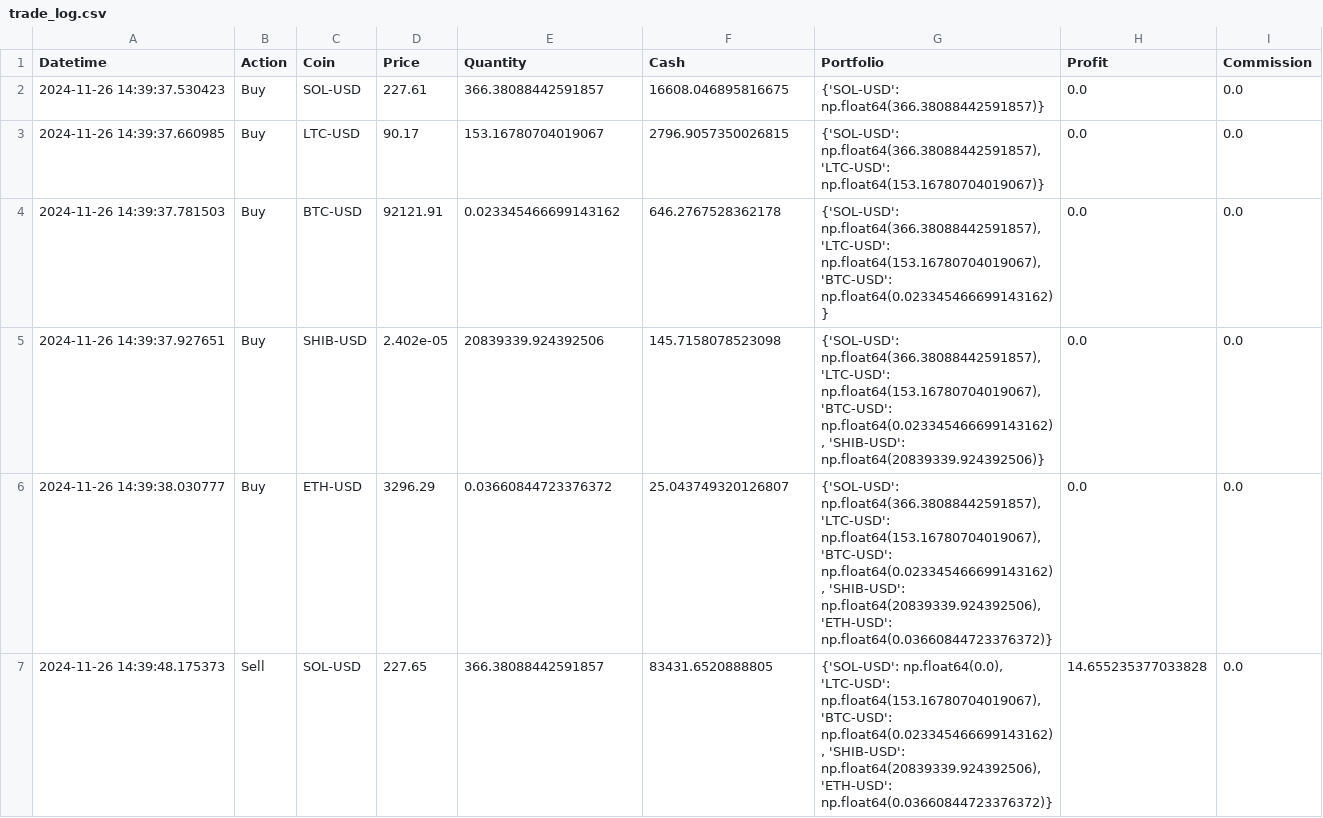
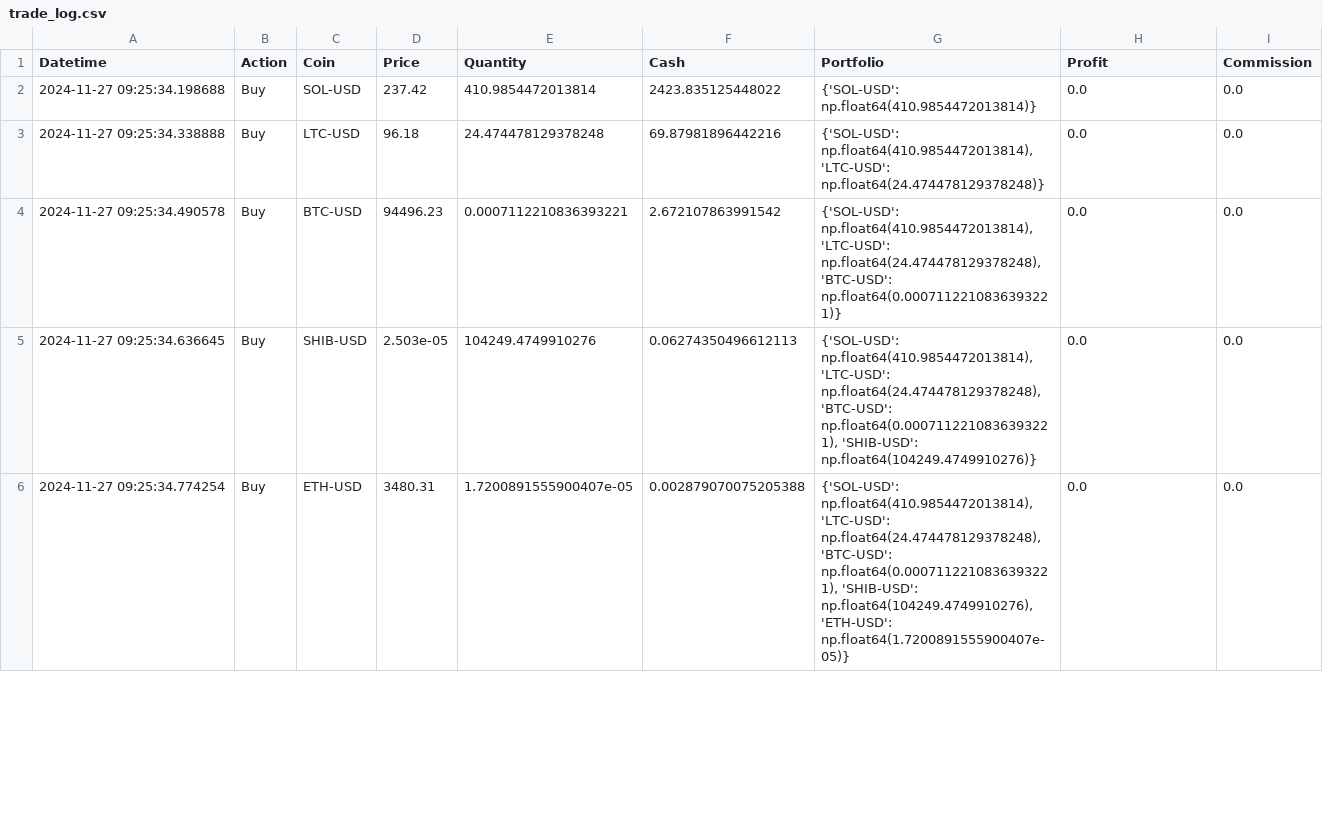
Before and after one commit to ClaytonHDavis/trade-buddy, a CSV file: trade_log.csv, drawn as a sheet; only a part is shown; the diff covers the shown part only.

Commit message:
fixed indexing on candels in trader

```diff
--- a/trade_log.csv
+++ b/trade_log.csv
@@ -1,7 +1,6 @@
 Datetime,Action,Coin,Price,Quantity,Cash,Portfolio,Profit,Commission
-2024-11-26 14:39:37.530423,Buy,SOL-USD,227.61,366.38088442591857,16608.046895816675,{'SOL-USD': np.float64(366.38088442591857)},0.0,0.0
-2024-11-26 14:39:37.660985,Buy,LTC-USD,90.17,153.16780704019067,2796.9057350026815,"{'SOL-USD': np.float64(366.38088442591857), 'LTC-USD': np.float64(153.16780704019067)}",0.0,0.0
-2024-11-26 14:39:37.781503,Buy,BTC-USD,92121.91,0.023345466699143162,646.2767528362178,"{'SOL-USD': np.float64(366.38088442591857), 'LTC-USD': np.float64(153.16780704019067), 'BTC-USD': np.float64(0.023345466699143162)}",0.0,0.0
-2024-11-26 14:39:37.927651,Buy,SHIB-USD,2.402e-05,20839339.924392506,145.7158078523098,"{'SOL-USD': np.float64(366.38088442591857), 'LTC-USD': np.float64(153.16780704019067), 'BTC-USD': np.float64(0.023345466699143162), 'SHIB-USD': np.float64(20839339.924392506)}",0.0,0.0
-2024-11-26 14:39:38.030777,Buy,ETH-USD,3296.29,0.03660844723376372,25.043749320126807,"{'SOL-USD': np.float64(366.38088442591857), 'LTC-USD': np.float64(153.16780704019067), 'BTC-USD': np.float64(0.023345466699143162), 'SHIB-USD': np.float64(20839339.924392506), 'ETH-USD': np.float64(0.03660844723376372)}",0.0,0.0
-2024-11-26 14:39:48.175373,Sell,SOL-USD,227.65,366.38088442591857,83431.6520888805,"{'SOL-USD': np.float64(0.0), 'LTC-USD': np.float64(153.16780704019067), 'BTC-USD': np.float64(0.023345466699143162), 'SHIB-USD': np.float64(20839339.924392506), 'ETH-USD': np.float64(0.03660844723376372)}",14.655235377033828,0.0
+2024-11-27 09:25:34.198688,Buy,SOL-USD,237.42,410.9854472013814,2423.835125448022,{'SOL-USD': np.float64(410.9854472013814)},0.0,0.0
+2024-11-27 09:25:34.338888,Buy,LTC-USD,96.18,24.474478129378248,69.87981896442216,"{'SOL-USD': np.float64(410.9854472013814), 'LTC-USD': np.float64(24.474478129378248)}",0.0,0.0
+2024-11-27 09:25:34.490578,Buy,BTC-USD,94496.23,0.0007112210836393221,2.672107863991542,"{'SOL-USD': np.float64(410.9854472013814), 'LTC-USD': np.float64(24.474478129378248), 'BTC-USD': np.float64(0.0007112210836393221)}",0.0,0.0
+2024-11-27 09:25:34.636645,Buy,SHIB-USD,2.503e-05,104249.4749910276,0.06274350496612113,"{'SOL-USD': np.float64(410.9854472013814), 'LTC-USD': np.float64(24.474478129378248), 'BTC-USD': np.float64(0.0007112210836393221), 'SHIB-USD': np.float64(104249.4749910276)}",0.0,0.0
+2024-11-27 09:25:34.774254,Buy,ETH-USD,3480.31,1.7200891555900407e-05,0.002879070075205388,"{'SOL-USD': np.float64(410.9854472013814), 'LTC-USD': np.float64(24.474478129378248), 'BTC-USD': np.float64(0.0007112210836393221), 'SHIB-USD': np.float64(104249.4749910276), 'ETH-USD': np.float64(1.7200891555900407e-05)}",0.0,0.0
```
Also changed, not shown: 1 added row, 8 removed rows and 5 edited cells elsewhere in this file, market_data_BTC_USD.csv, market_data_ETH_USD.csv, 4 other files.
